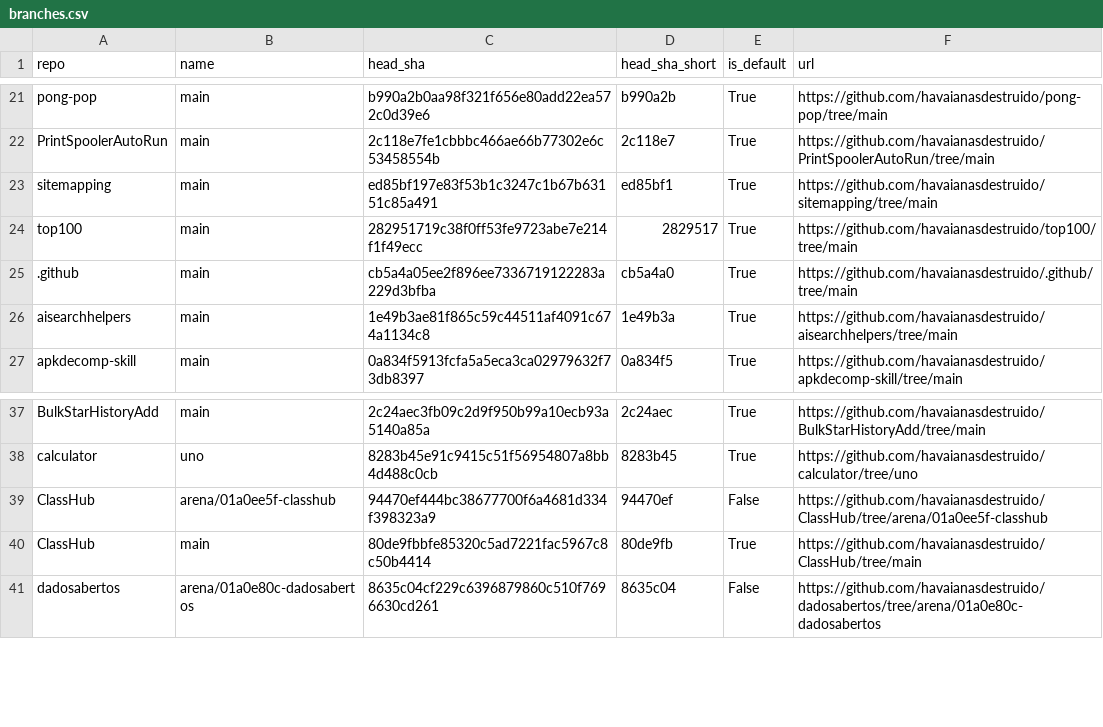
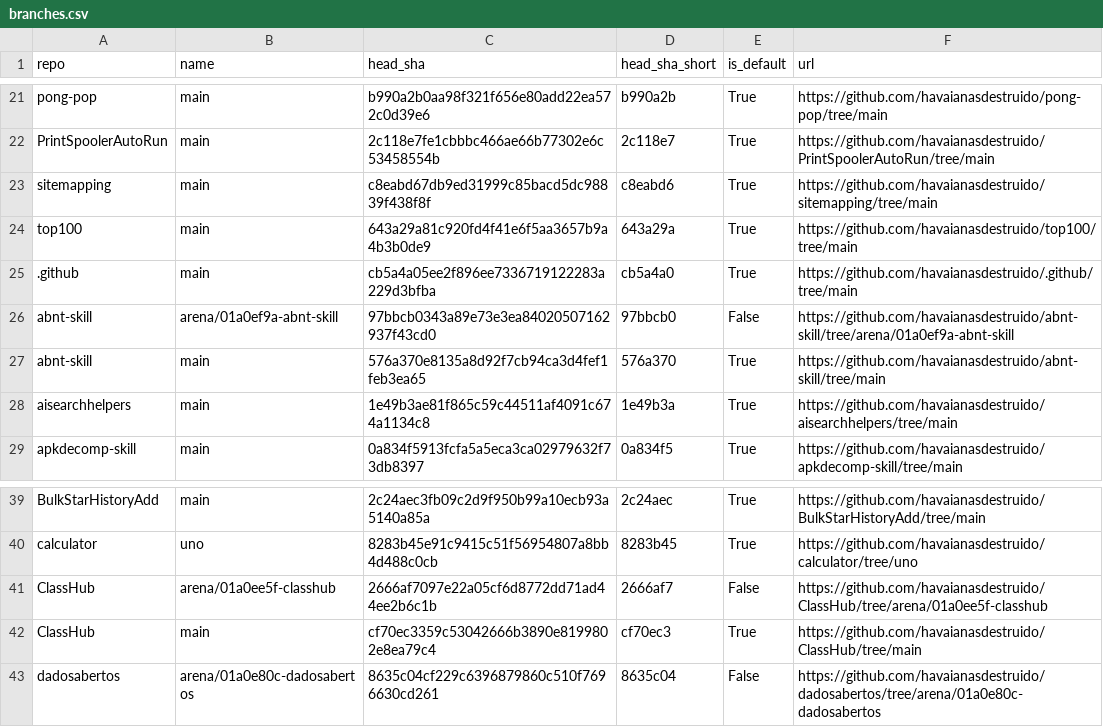
Before and after one commit to havaianasdestruido/sitemapping, a CSV file: reports/branches.csv, drawn as a sheet; only a part is shown, gaps mark what is left out.

```diff
--- a/reports/branches.csv
+++ b/reports/branches.csv
@@ -22,5 +22,7 @@ pong-pop,main,b990a2b0aa98f321f656e80add22ea572c0d39e6,b990a2b,True,https://gith
 PrintSpoolerAutoRun,main,2c118e7fe1cbbbc466ae66b77302e6c53458554b,2c118e7,True,https://github.com/havaianasdestruido/PrintSpoolerAutoRun/tree/main
-sitemapping,main,ed85bf197e83f53b1c3247c1b67b63151c85a491,ed85bf1,True,https://github.com/havaianasdestruido/sitemapping/tree/main
-top100,main,282951719c38f0ff53fe9723abe7e214f1f49ecc,2829517,True,https://github.com/havaianasdestruido/top100/tree/main
+sitemapping,main,c8eabd67db9ed31999c85bacd5dc98839f438f8f,c8eabd6,True,https://github.com/havaianasdestruido/sitemapping/tree/main
+top100,main,643a29a81c920fd4f41e6f5aa3657b9a4b3b0de9,643a29a,True,https://github.com/havaianasdestruido/top100/tree/main
 .github,main,cb5a4a05ee2f896ee7336719122283a229d3bfba,cb5a4a0,True,https://github.com/havaianasdestruido/.github/tree/main
+abnt-skill,arena/01a0ef9a-abnt-skill,97bbcb0343a89e73e3ea84020507162937f43cd0,97bbcb0,False,https://github.com/havaianasdestruido/abnt-skill/tree/arena/01a0ef9a-abnt-skill
+abnt-skill,main,576a370e8135a8d92f7cb94ca3d4fef1feb3ea65,576a370,True,https://github.com/havaianasdestruido/abnt-skill/tree/main
 aisearchhelpers,main,1e49b3ae81f865c59c44511af4091c674a1134c8,1e49b3a,True,https://github.com/havaianasdestruido/aisearchhelpers/tree/main
@@ -38,4 +40,4 @@ BulkStarHistoryAdd,main,2c24aec3fb09c2d9f950b99a10ecb93a5140a85a,2c24aec,True,ht
 calculator,uno,8283b45e91c9415c51f56954807a8bb4d488c0cb,8283b45,True,https://github.com/havaianasdestruido/calculator/tree/uno
-ClassHub,arena/01a0ee5f-classhub,94470ef444bc38677700f6a4681d334f398323a9,94470ef,False,https://github.com/havaianasdestruido/ClassHub/tree/arena/01a0ee5f-classhub
-ClassHub,main,80de9fbbfe85320c5ad7221fac5967c8c50b4414,80de9fb,True,https://github.com/havaianasdestruido/ClassHub/tree/main
+ClassHub,arena/01a0ee5f-classhub,2666af7097e22a05cf6d8772dd71ad44ee2b6c1b,2666af7,False,https://github.com/havaianasdestruido/ClassHub/tree/arena/01a0ee5f-classhub
+ClassHub,main,cf70ec3359c53042666b3890e8199802e8ea79c4,cf70ec3,True,https://github.com/havaianasdestruido/ClassHub/tree/main
 dadosabertos,arena/01a0e80c-dadosabertos,8635c04cf229c6396879860c510f7696630cd261,8635c04,False,https://github.com/havaianasdestruido/dadosabertos/tree/arena/01a0e80c-dadosabertos
```
Also changed, not shown: reports/commits.csv, reports/contributors.csv, 28 other files.
